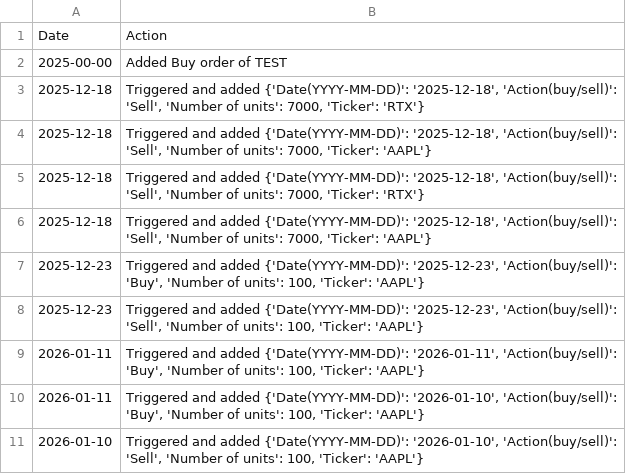
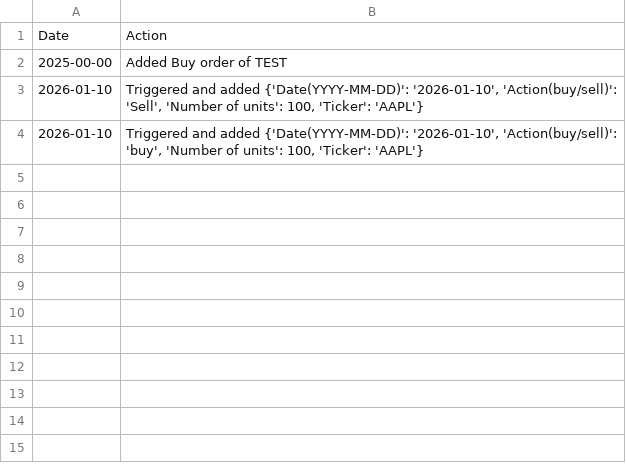
Before and after one commit to helloworld292/Testy-limit-order, a CSV file: Within_PC_test/Changelog.csv, drawn as a sheet; removed rows and columns are numbered as before the commit, all else as after; the diff names each change by its address in the sheet, - before the commit and + after, or states it on an @@ line.

```diff
--- a/Within_PC_test/Changelog.csv
+++ b/Within_PC_test/Changelog.csv
-row 3: 2025-12-18 | Triggered and added {'Date(YYYY-MM-DD)': '2025-12-18', 'Action(buy/sell)': 'Sell', 'Number of units': 7000, 'Ticker': 'RTX'}
-row 4: 2025-12-18 | Triggered and added {'Date(YYYY-MM-DD)': '2025-12-18', 'Action(buy/sell)': 'Sell', 'Number of units': 7000, 'Ticker': 'AAPL'}
-row 5: 2025-12-18 | Triggered and added {'Date(YYYY-MM-DD)': '2025-12-18', 'Action(buy/sell)': 'Sell', 'Number of units': 7000, 'Ticker': 'RTX'}
-row 6: 2025-12-18 | Triggered and added {'Date(YYYY-MM-DD)': '2025-12-18', 'Action(buy/sell)': 'Sell', 'Number of units': 7000, 'Ticker': 'AAPL'}
-row 7: 2025-12-23 | Triggered and added {'Date(YYYY-MM-DD)': '2025-12-23', 'Action(buy/sell)': 'Buy', 'Number of units': 100, 'Ticker': 'AAPL'}
-row 8: 2025-12-23 | Triggered and added {'Date(YYYY-MM-DD)': '2025-12-23', 'Action(buy/sell)': 'Sell', 'Number of units': 100, 'Ticker': 'AAPL'}
-row 9: 2026-01-11 | Triggered and added {'Date(YYYY-MM-DD)': '2026-01-11', 'Action(buy/sell)': 'Buy', 'Number of units': 100, 'Ticker': 'AAPL'}
-row 10: 2026-01-11 | Triggered and added {'Date(YYYY-MM-DD)': '2026-01-10', 'Action(buy/sell)': 'Buy', 'Number of units': 100, 'Ticker': 'AAPL'}
+row 4: 2026-01-10 | Triggered and added {'Date(YYYY-MM-DD)': '2026-01-10', 'Action(buy/sell)': 'buy', 'Number of units': 100, 'Ticker': 'AAPL'}
```
Also changed, not shown: Within_PC_test/Limit_order_B.csv, 3 other files.
